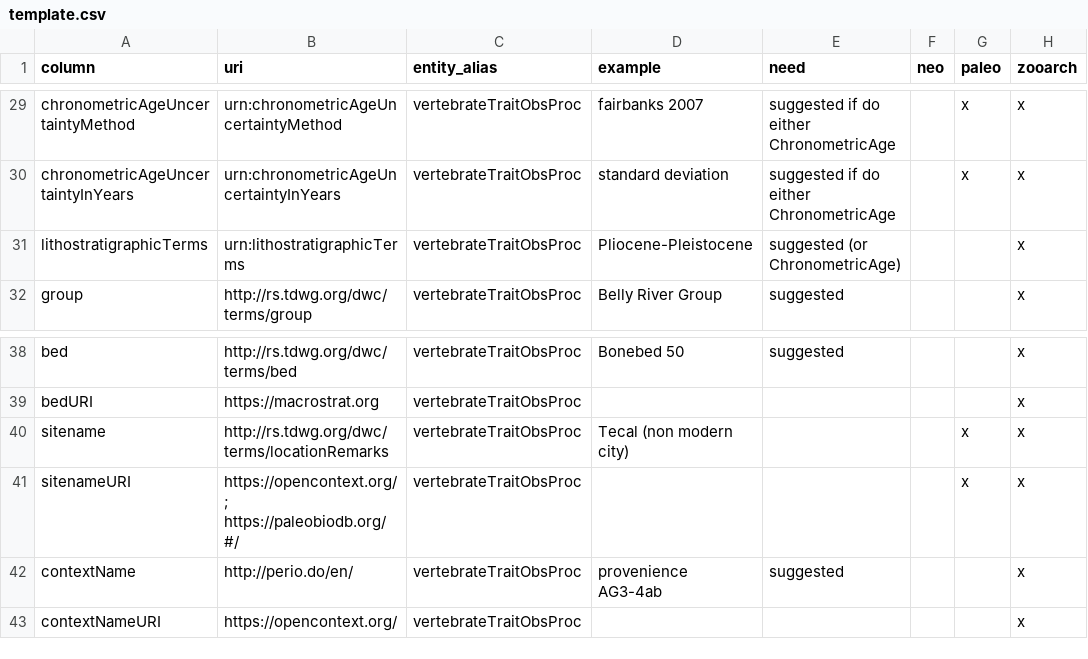
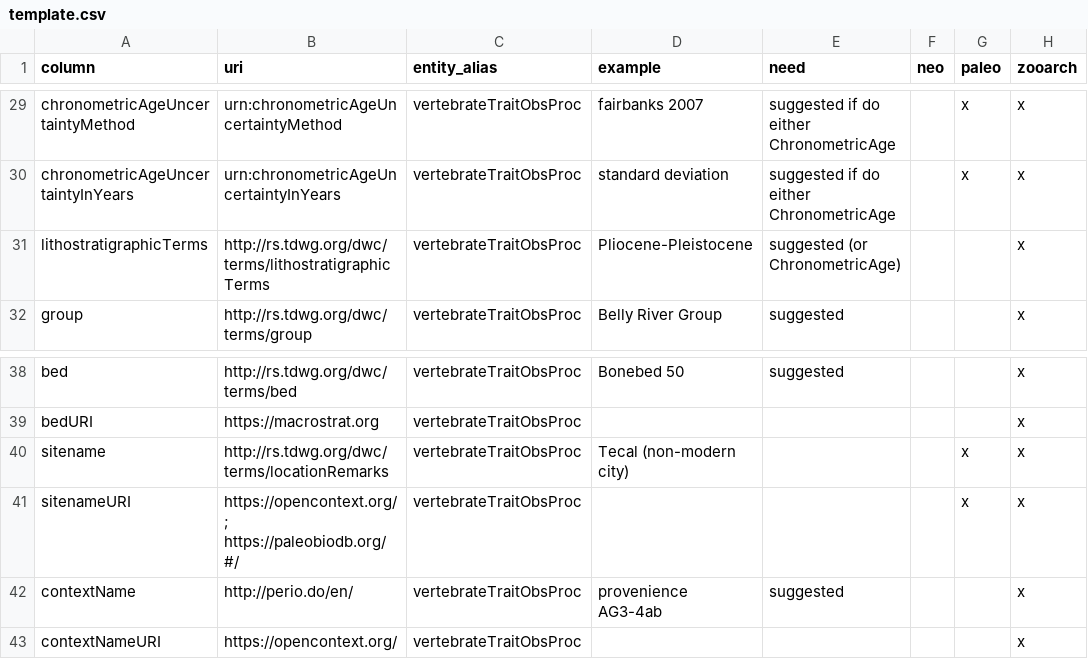
Before and after one commit to futres/template, a CSV file: template.csv, drawn as a sheet; only a part is shown, gaps mark what is left out; the diff names each change by its address in the sheet, - before the commit and + after, or states it on an @@ line.

Commit message:
Update template.csv

```diff
--- a/template.csv
+++ b/template.csv
-B31 (uri): urn:lithostratigraphicTerms
+B31 (uri): http://rs.tdwg.org/dwc/terms/lithostratigraphicTerms
-D40 (example): Tecal (non modern city)
+D40 (example): Tecal (non-modern city)
```
